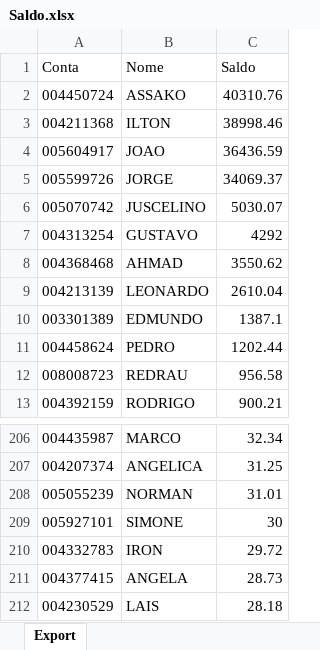
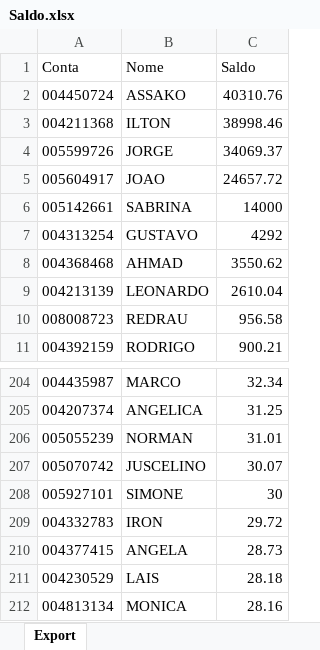
Before and after one commit to bluemetrixgit/Mesa_de_operacao, an Excel workbook: Saldo.xlsx, sheet Export, drawn as a sheet; only a part is shown, gaps mark what is left out; the shorter side is filled out with more unchanged rows; values as stored, in another font and other column widths than the file's, no borders; removed rows and columns are numbered as before the commit, all else as after; the diff names each change by its address in the sheet, - before the commit and + after, or states it on an @@ line.

Commit message:
Add files via upload

```diff
--- a/Saldo.xlsx (sheet Export)
+++ b/Saldo.xlsx (sheet Export)
-row 4: 005604917 | JOAO | 36436.59
-row 6: 005070742 | JUSCELINO | 5030.07
+row 5: 005604917 | JOAO | 24657.72
+row 6: 005142661 | SABRINA | 14000
-row 10: 003301389 | EDMUNDO | 1387.1
-row 11: 004458624 | PEDRO | 1202.44
+row 207: 005070742 | JUSCELINO | 30.07
```
